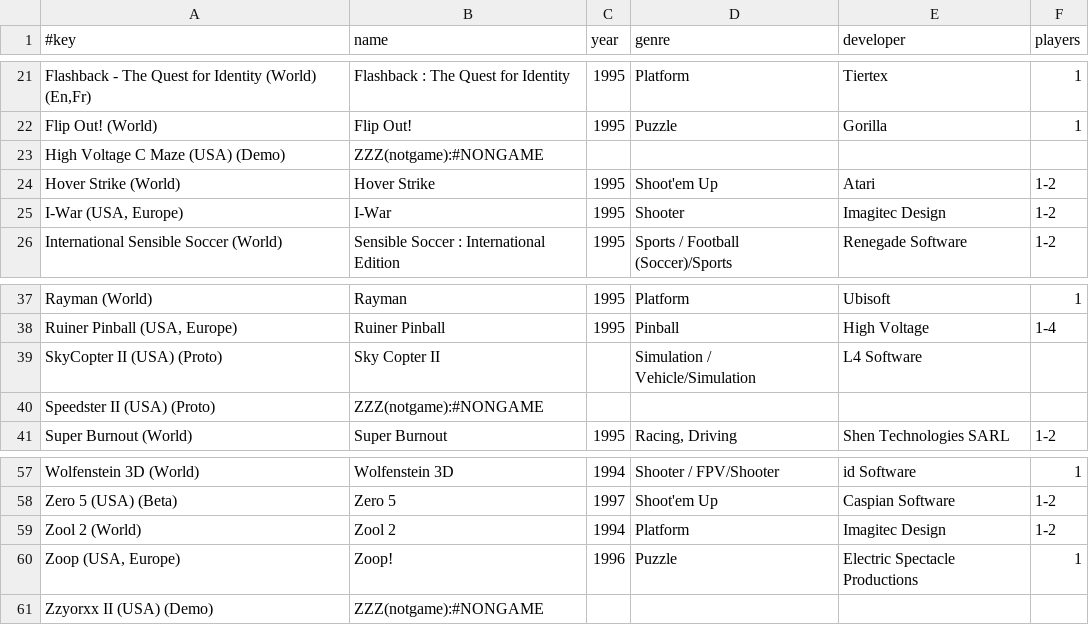
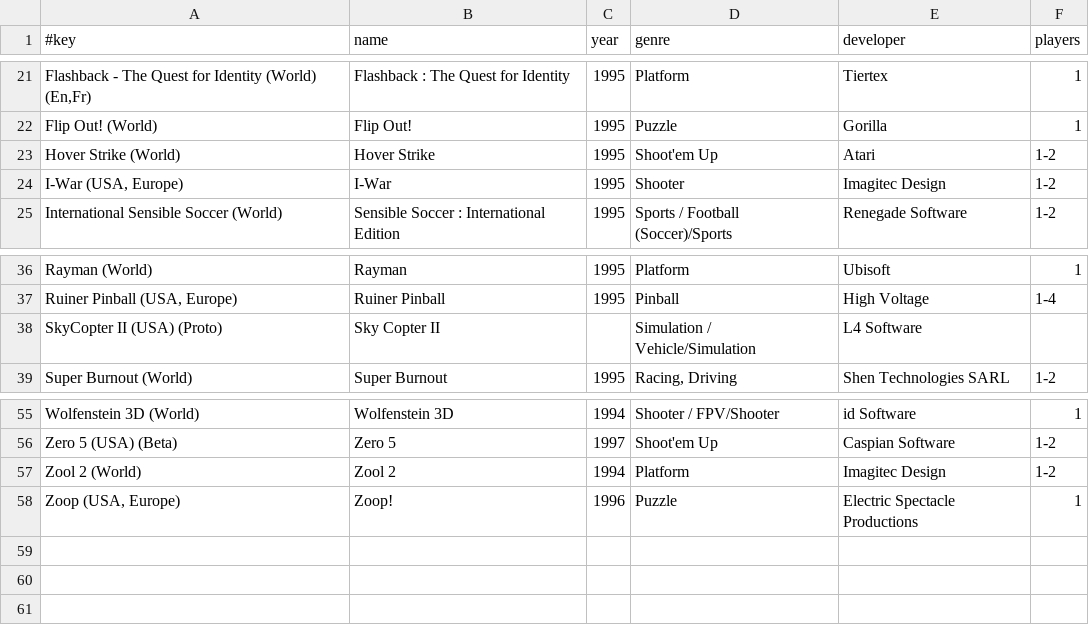
Before and after one commit to chipster6502/artworkdb-atari, a TSV file: docs/Jaguar/Artwork/gameinfo.tsv, drawn as a sheet; only a part is shown, gaps mark what is left out; the diff names each change by its address in the sheet, - before the commit and + after, or states it on an @@ line.

Commit message:
chore(jaguar): update box2d artwork

```diff
--- a/docs/Jaguar/Artwork/gameinfo.tsv
+++ b/docs/Jaguar/Artwork/gameinfo.tsv
-row 23: High Voltage C Maze (USA) (Demo) | ZZZ(notgame):#NONGAME
-row 40: Speedster II (USA) (Proto) | ZZZ(notgame):#NONGAME
-row 61: Zzyorxx II (USA) (Demo) | ZZZ(notgame):#NONGAME
```
Also changed, not shown: docs/Jaguar/Artwork/index.tsv, docs/Jaguar/Artwork/manifest.tsv, 8 other files.
